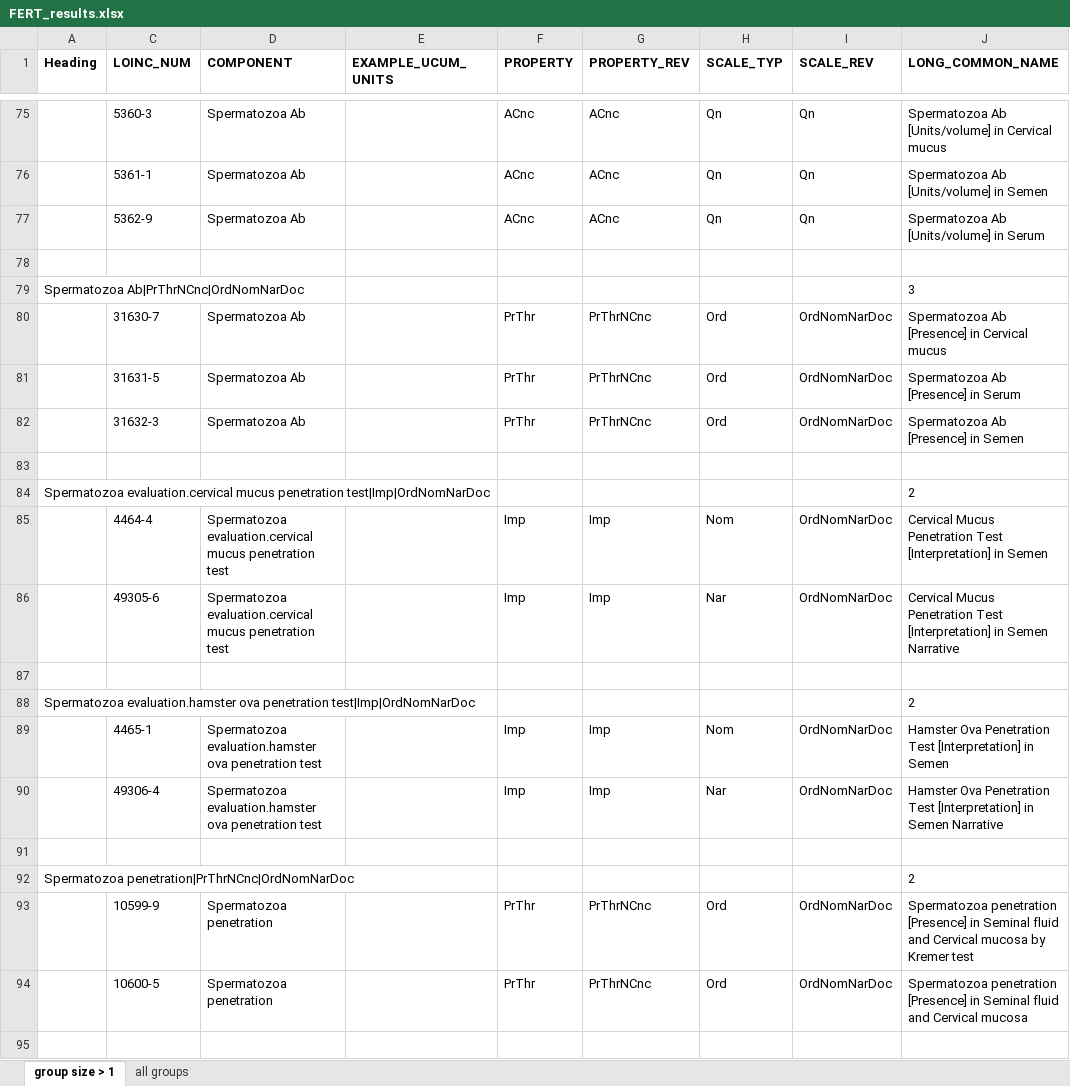
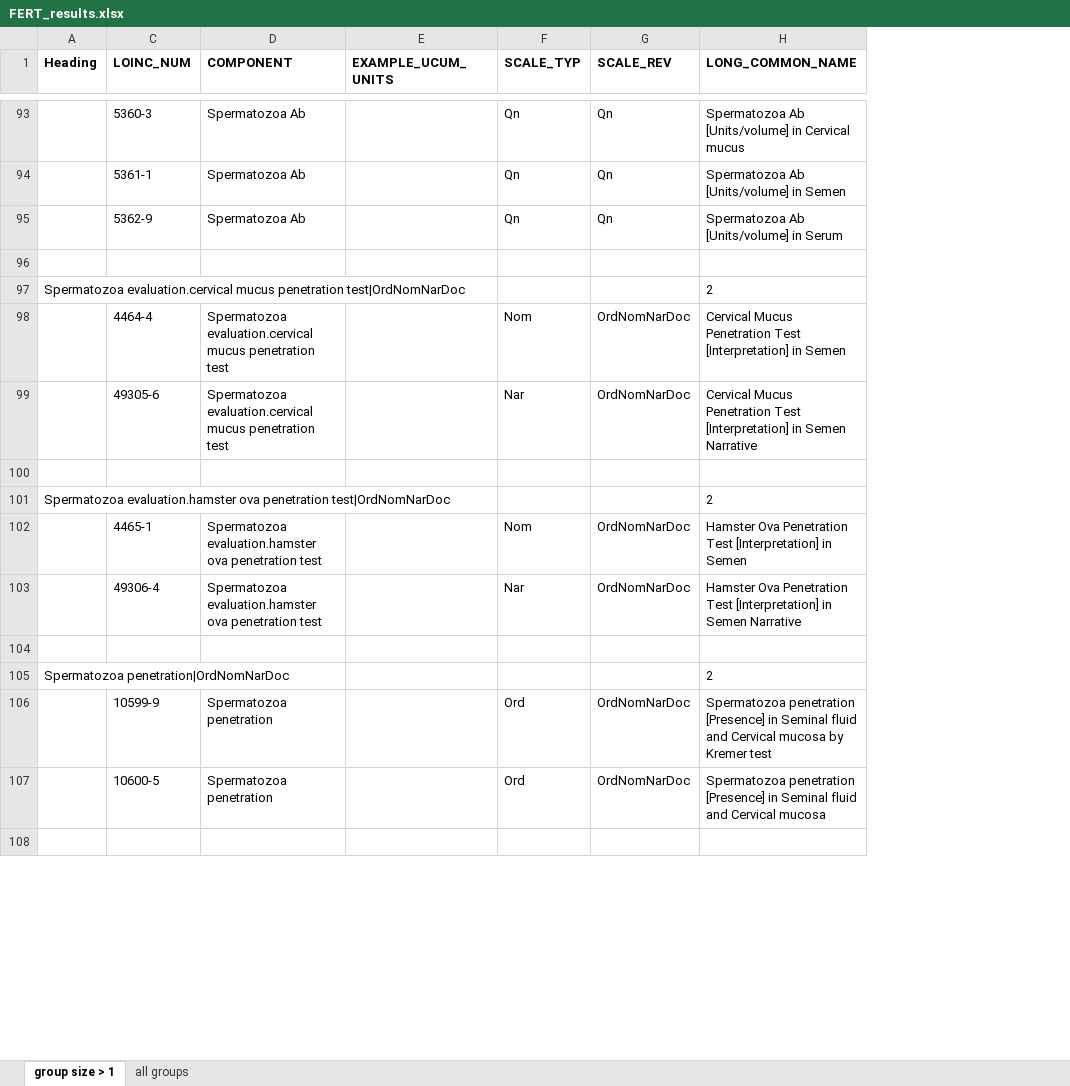
Before and after one commit to LHNCBC/Equivalence-Classes-Data-Files, an Excel workbook: FERT_results.xlsx, sheet group size > 1, drawn as a sheet; only a part is shown, gaps mark what is left out; values as stored, in another font and other column widths than the file's, no borders; conditional formats not drawn; removed rows and columns are numbered as before the commit, all else as after; the diff covers the shown part only; the diff names each change by its address in the sheet, - before the commit and + after, or states it on an @@ line.

Commit message:
A revision to FERT processing-- no longer grouping based on PROPERTY

```diff
--- a/FERT_results.xlsx (sheet group size > 1)
+++ b/FERT_results.xlsx (sheet group size > 1)
-column F (PROPERTY), rows 75-77: all ACnc; rows 85-94: Imp | Imp |  |  | Imp | Imp |  |  | PrThr | PrThr
-column G (PROPERTY_REV), rows 75-77: all ACnc; rows 85-94: Imp | Imp |  |  | Imp | Imp |  |  | PrThrNCnc | PrThrNCnc
-row 79: Spermatozoa Ab|PrThrNCnc|OrdNomNarDoc |  |  |  |  |  |  |  | 3
@@ row 80 moved to row 81: 31630-7 @@
@@ row 81 moved to row 82: 31631-5 @@
@@ row 82 moved to row 83: 31632-3 @@
-row 83: (empty)
-A97 (Heading): …mucus penetration test|Imp|OrdNomNarDoc
+A97 (Heading): …mucus penetration test|OrdNomNarDoc
-A101 (Heading): …ova penetration test|Imp|OrdNomNarDoc
+A101 (Heading): …ova penetration test|OrdNomNarDoc
-A105 (Heading): Spermatozoa penetration|PrThrNCnc|OrdNomNarDoc
+A105 (Heading): Spermatozoa penetration|OrdNomNarDoc
```
Also changed, not shown: 38 added rows, 5 removed rows, 6 moved rows and 20 edited cells elsewhere in this sheet, sheet all groups, hidden cells.
